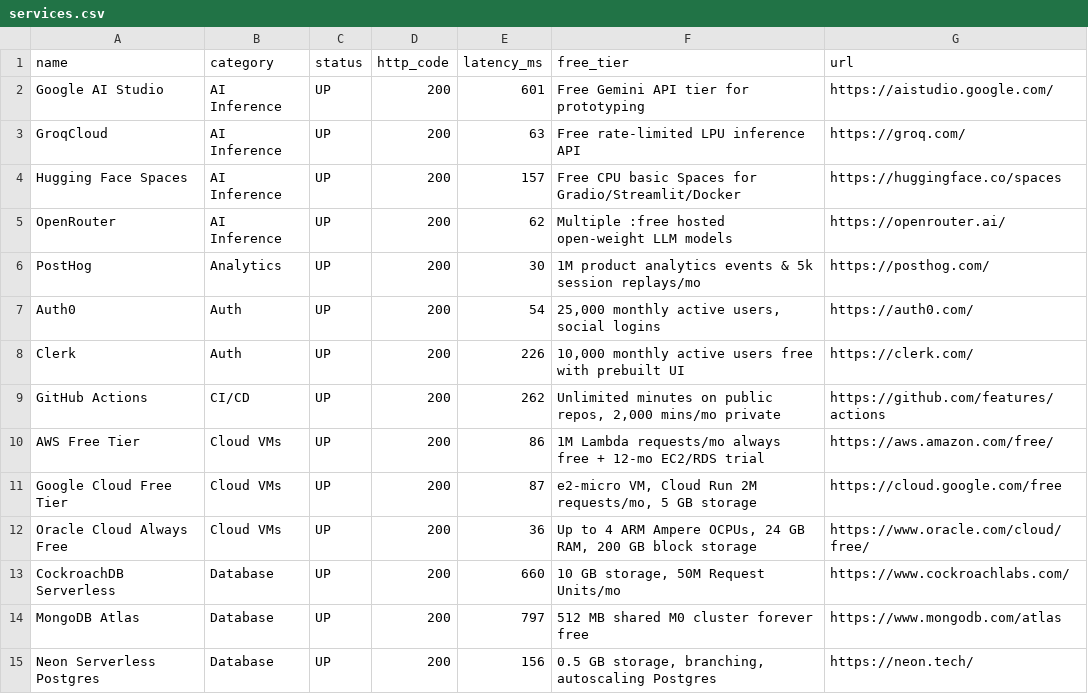
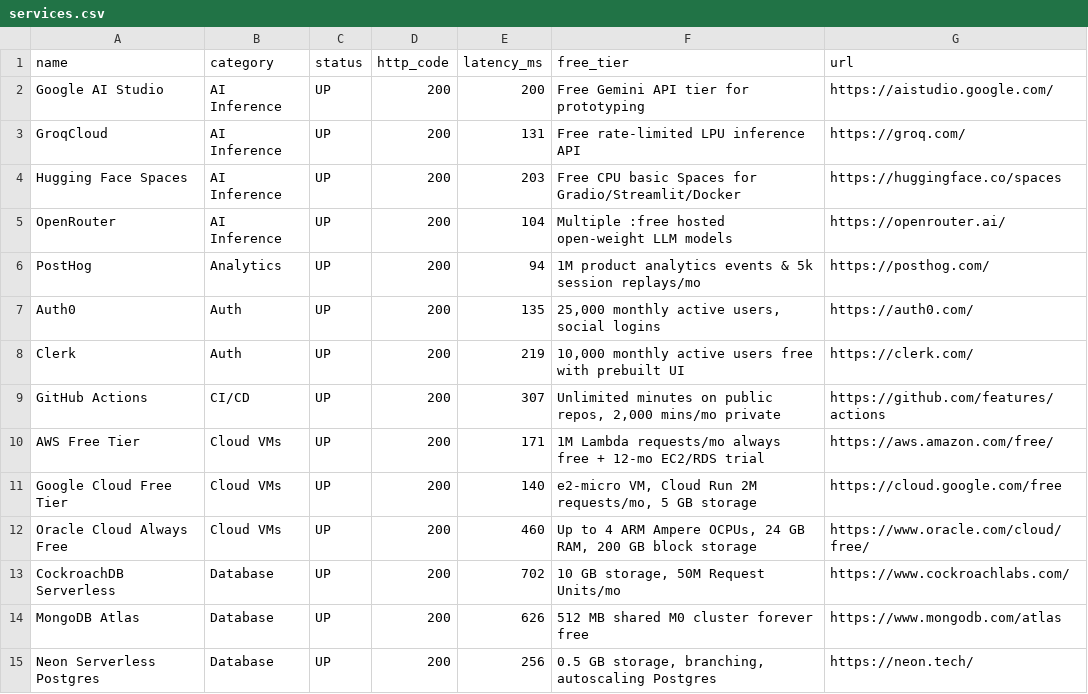
Before and after one commit to OneForAllHub/free-for-devs-live, a CSV file: data/services.csv, drawn as a sheet; only a part is shown; the diff covers the shown part only.

```diff
--- a/data/services.csv
+++ b/data/services.csv
@@ -1,15 +1,15 @@
 name,category,status,http_code,latency_ms,free_tier,url
-Google AI Studio,AI Inference,UP,200,601,Free Gemini API tier for prototyping,https://aistudio.google.com/
-GroqCloud,AI Inference,UP,200,63,Free rate-limited LPU inference API,https://groq.com/
-Hugging Face Spaces,AI Inference,UP,200,157,Free CPU basic Spaces for Gradio/Streamlit/Docker,https://huggingface.co/spaces
-OpenRouter,AI Inference,UP,200,62,Multiple :free hosted open-weight LLM models,https://openrouter.ai/
-PostHog,Analytics,UP,200,30,1M product analytics events & 5k session replays/mo,https://posthog.com/
-Auth0,Auth,UP,200,54,"25,000 monthly active users, social logins",https://auth0.com/
-Clerk,Auth,UP,200,226,"10,000 monthly active users free with prebuilt UI",https://clerk.com/
-GitHub Actions,CI/CD,UP,200,262,"Unlimited minutes on public repos, 2,000 mins/mo private",https://github.com/features/actions
-AWS Free Tier,Cloud VMs,UP,200,86,1M Lambda requests/mo always free + 12-mo EC2/RDS trial,https://aws.amazon.com/free/
-Google Cloud Free Tier,Cloud VMs,UP,200,87,"e2-micro VM, Cloud Run 2M requests/mo, 5 GB storage",https://cloud.google.com/free
-Oracle Cloud Always Free,Cloud VMs,UP,200,36,"Up to 4 ARM Ampere OCPUs, 24 GB RAM, 200 GB block storage",https://www.oracle.com/cloud/free/
-CockroachDB Serverless,Database,UP,200,660,"10 GB storage, 50M Request Units/mo",https://www.cockroachlabs.com/
-MongoDB Atlas,Database,UP,200,797,512 MB shared M0 cluster forever free,https://www.mongodb.com/atlas
-Neon Serverless Postgres,Database,UP,200,156,"0.5 GB storage, branching, autoscaling Postgres",https://neon.tech/
+Google AI Studio,AI Inference,UP,200,200,Free Gemini API tier for prototyping,https://aistudio.google.com/
+GroqCloud,AI Inference,UP,200,131,Free rate-limited LPU inference API,https://groq.com/
+Hugging Face Spaces,AI Inference,UP,200,203,Free CPU basic Spaces for Gradio/Streamlit/Docker,https://huggingface.co/spaces
+OpenRouter,AI Inference,UP,200,104,Multiple :free hosted open-weight LLM models,https://openrouter.ai/
+PostHog,Analytics,UP,200,94,1M product analytics events & 5k session replays/mo,https://posthog.com/
+Auth0,Auth,UP,200,135,"25,000 monthly active users, social logins",https://auth0.com/
+Clerk,Auth,UP,200,219,"10,000 monthly active users free with prebuilt UI",https://clerk.com/
+GitHub Actions,CI/CD,UP,200,307,"Unlimited minutes on public repos, 2,000 mins/mo private",https://github.com/features/actions
+AWS Free Tier,Cloud VMs,UP,200,171,1M Lambda requests/mo always free + 12-mo EC2/RDS trial,https://aws.amazon.com/free/
+Google Cloud Free Tier,Cloud VMs,UP,200,140,"e2-micro VM, Cloud Run 2M requests/mo, 5 GB storage",https://cloud.google.com/free
+Oracle Cloud Always Free,Cloud VMs,UP,200,460,"Up to 4 ARM Ampere OCPUs, 24 GB RAM, 200 GB block storage",https://www.oracle.com/cloud/free/
+CockroachDB Serverless,Database,UP,200,702,"10 GB storage, 50M Request Units/mo",https://www.cockroachlabs.com/
+MongoDB Atlas,Database,UP,200,626,512 MB shared M0 cluster forever free,https://www.mongodb.com/atlas
+Neon Serverless Postgres,Database,UP,200,256,"0.5 GB storage, branching, autoscaling Postgres",https://neon.tech/
```
Also changed, not shown: 23 edited cells elsewhere in this file, 8 other files.
